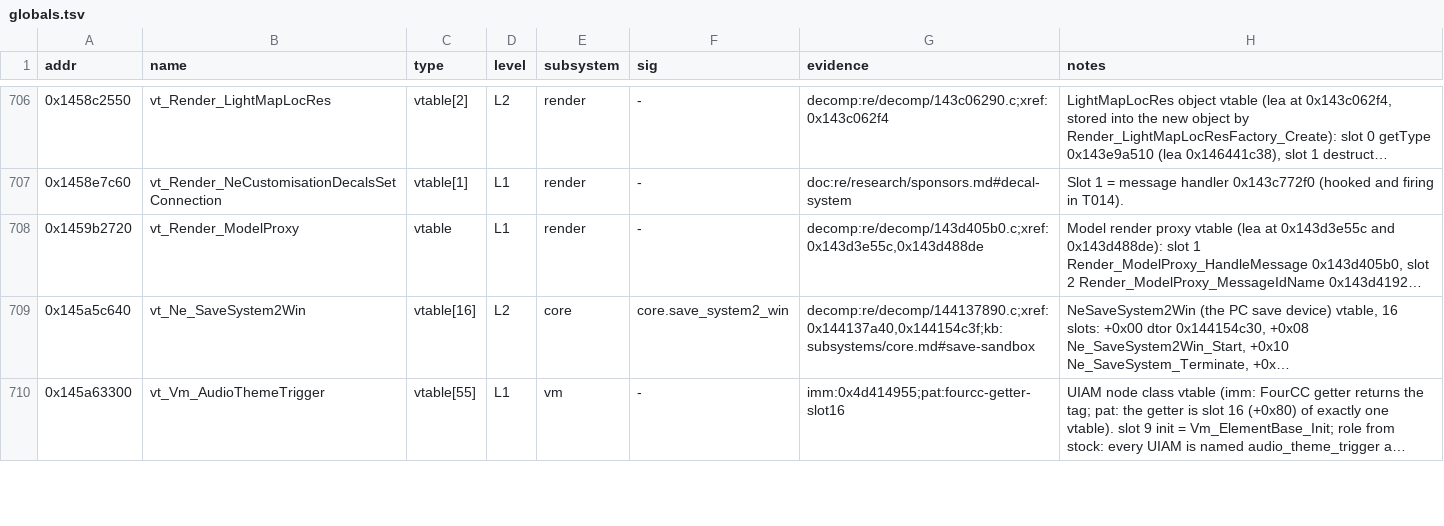
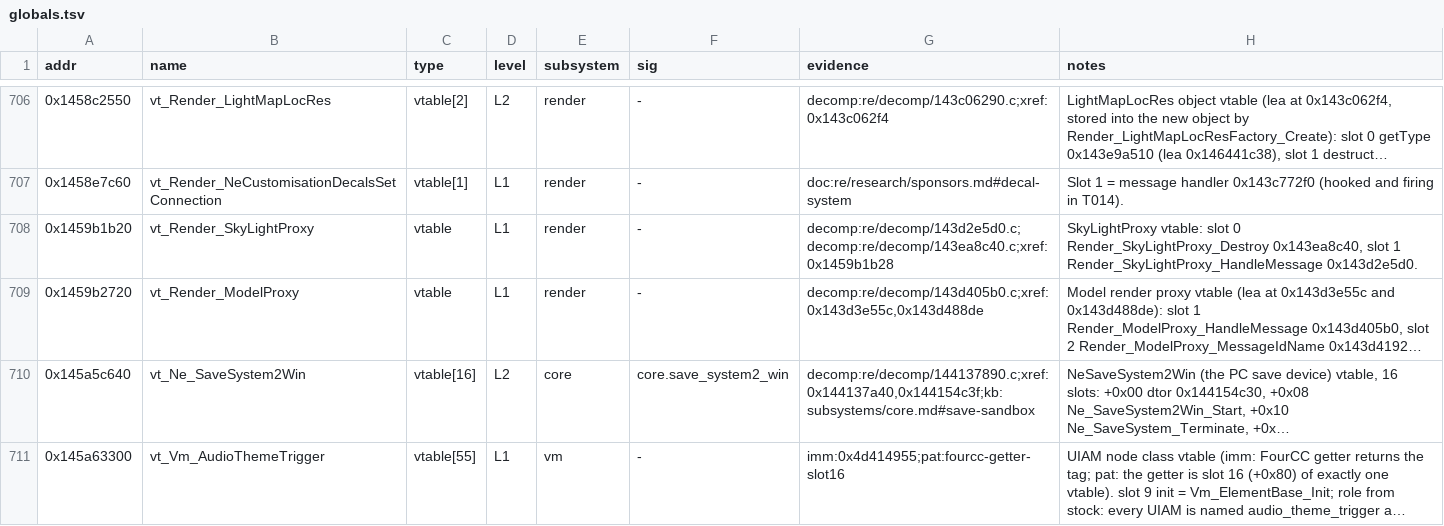
Before and after one commit to Swofty-Developments/SwoftyLauncher, a TSV file: re/db/globals.tsv, drawn as a sheet; only a part is shown, gaps mark what is left out; long unchanged cells end in …; the diff covers the shown part only; the diff names each change by its address in the sheet, - before the commit and + after, or states it on an @@ line.

```diff
--- a/re/db/globals.tsv
+++ b/re/db/globals.tsv
+row 708: 0x1459b1b20 | vt_Render_SkyLightProxy | vtable | L1 | render | - | decomp:re/decomp/143d2e5d0.c;decomp:re/decomp/143ea8c40.c;xref:0x1459b1b28 | SkyLightProxy vtable: slot 0 Render_SkyLightProxy_Destroy 0x143ea8c40, slot 1 Render_SkyLightProxy_HandleMessage 0x143d2e5d0.
```
Also changed, not shown: 2 added rows elsewhere in this file, 5 other files.
